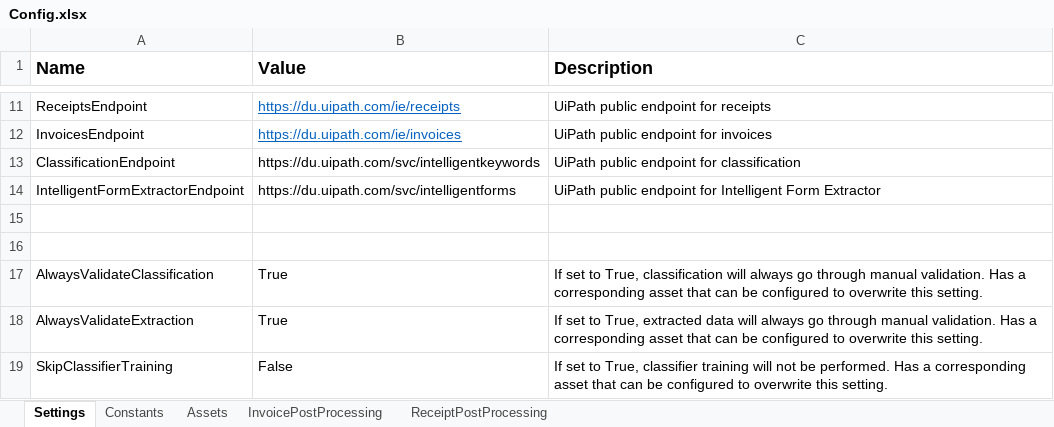
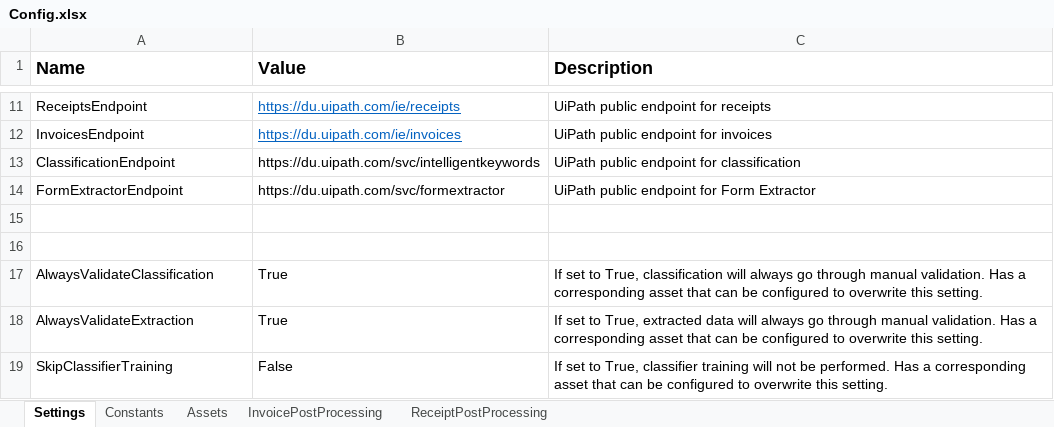
Before and after one commit to UiPath-Services/StudioTemplates, an Excel workbook: DocumentUnderstandingProcess/contentFiles/any/any/pt1/CSharp/Data/Config.xlsx, sheet Settings, drawn as a sheet; only a part is shown, gaps mark what is left out; values as stored, in another font and other column widths than the file's, no borders; removed rows and columns are numbered as before the commit, all else as after; the diff names each change by its address in the sheet, - before the commit and + after, or states it on an @@ line.

```diff
--- a/DocumentUnderstandingProcess/contentFiles/any/any/pt1/CSharp/Data/Config.xlsx (sheet Settings)
+++ b/DocumentUnderstandingProcess/contentFiles/any/any/pt1/CSharp/Data/Config.xlsx (sheet Settings)
-row 14: IntelligentFormExtractorEndpoint | https://du.uipath.com/svc/intelligentforms | UiPath public endpoint for Intelligent Form Extractor
+row 14: FormExtractorEndpoint | https://du.uipath.com/svc/formextractor | UiPath public endpoint for Form Extractor
```
Also changed, not shown: 4 other files.
